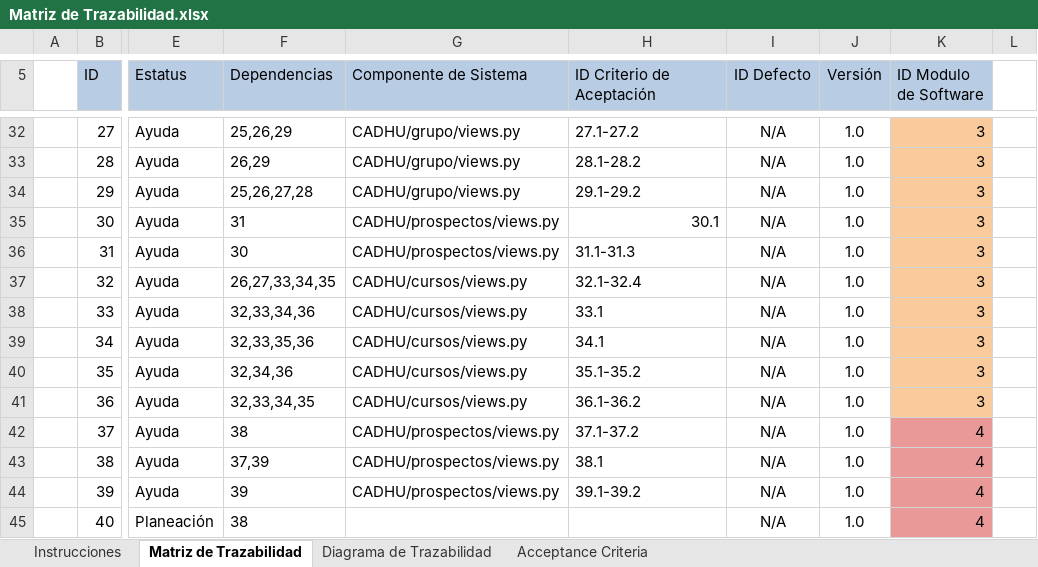
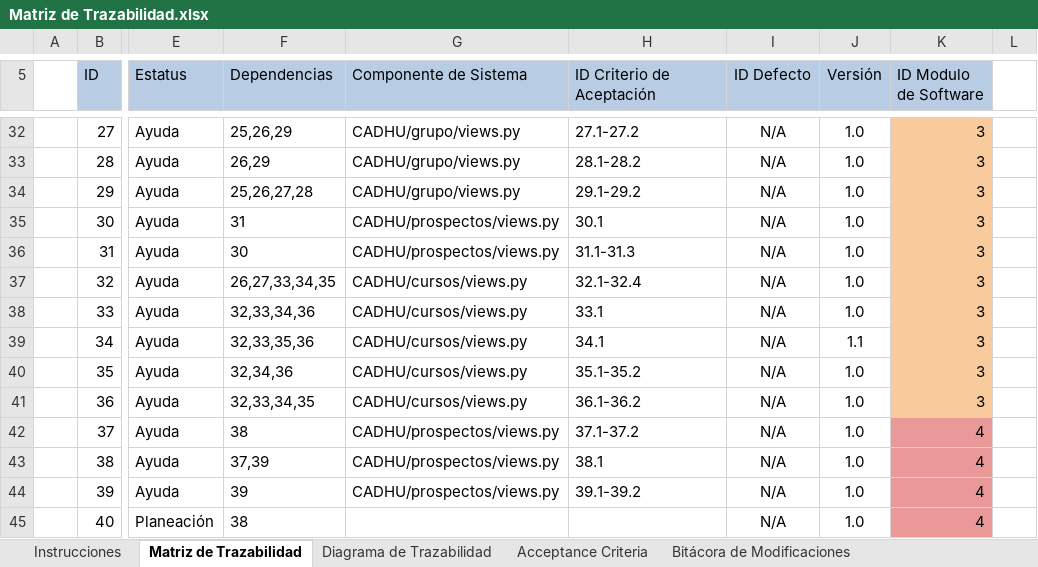
Before and after one commit to CaveLabs-1/CADHU-Wiki, an Excel workbook: Documentacion/Matriz de Trazabilidad.xlsx, sheet Matriz de Trazabilidad, drawn as a sheet; only a part is shown, gaps mark what is left out; values as stored, in another font and other column widths than the file's, no borders; charts and pictures not drawn; the diff covers the shown part only; the diff names each change by its address in the sheet, - before the commit and + after, or states it on an @@ line.

Commit message:
Matriz Trazabilidad 3.0

```diff
--- a/Documentacion/Matriz de Trazabilidad.xlsx (sheet Matriz de Trazabilidad)
+++ b/Documentacion/Matriz de Trazabilidad.xlsx (sheet Matriz de Trazabilidad)
+sheet tab: Bitácora de Modificaciones
-H35 alignment: right
+H35 alignment: left
-J39 (Versión): 1.0
+J39 (Versión): 1.1
```
Also changed, not shown: 7 edited cells and cell formats elsewhere in this sheet, other sheet tabs, charts or pictures.
